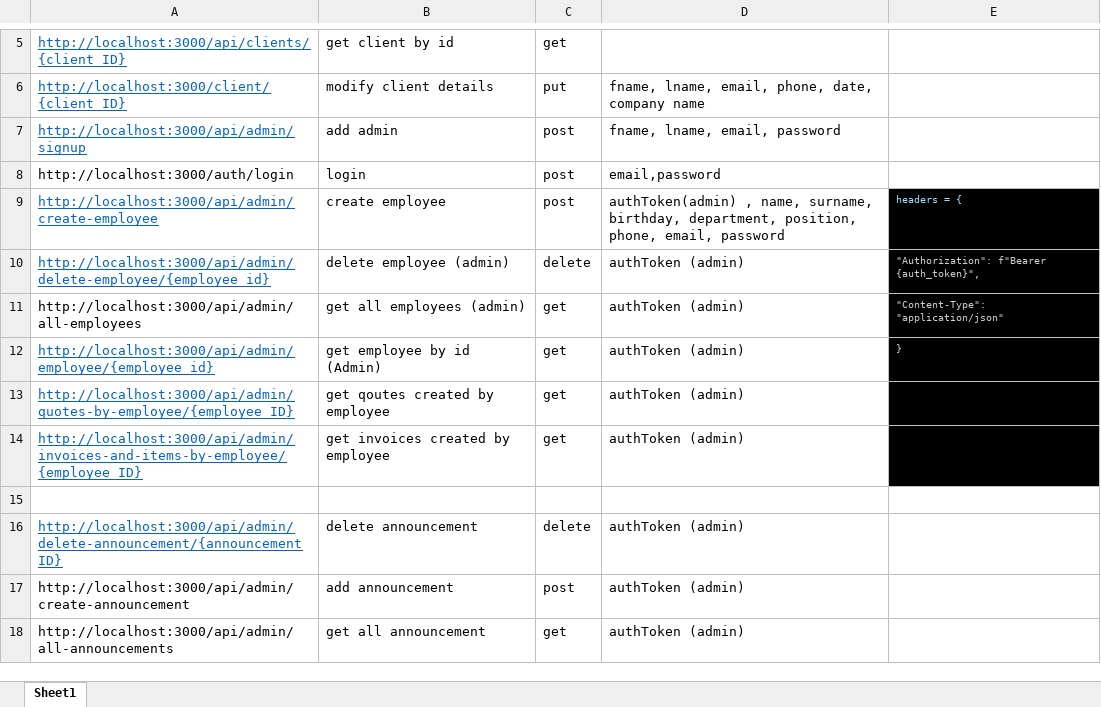
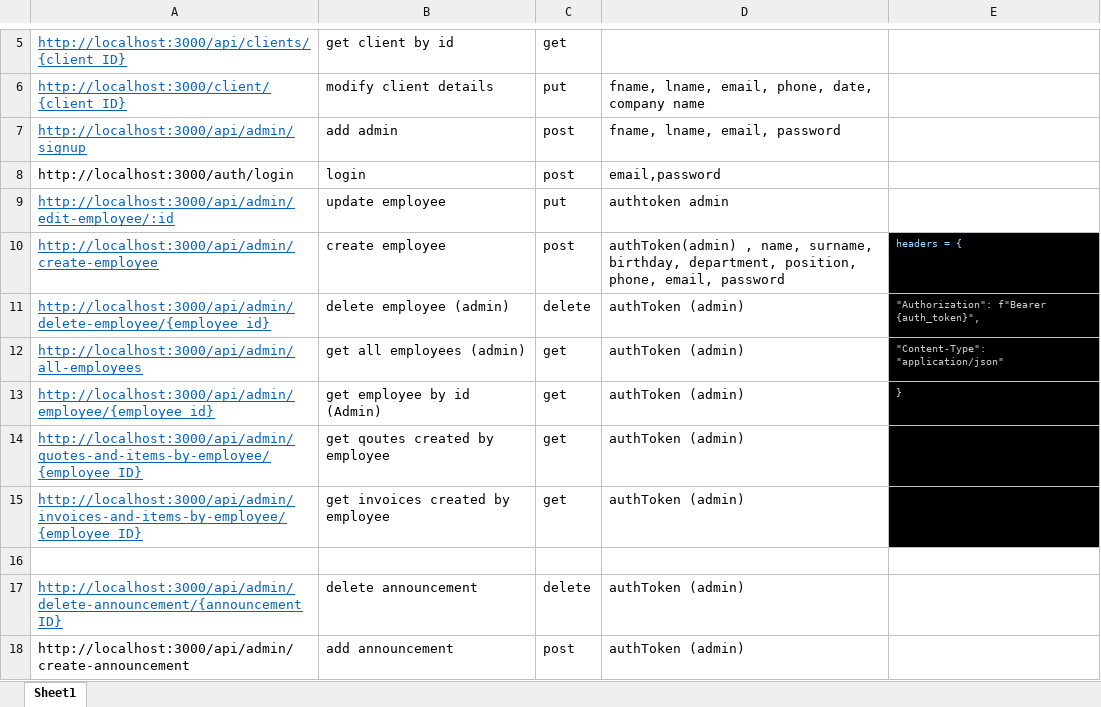
Before and after one commit to sharjeel0288/CRM-BACKEND, an Excel workbook: Book1.xlsx, sheet Sheet1, drawn as a sheet; only a part is shown, gaps mark what is left out; the shorter side is filled out with more unchanged rows; values as stored, in another font and other column widths than the file's, no borders; addresses are those after the commit; the diff names each change by its address in the sheet, - before the commit and + after, or states it on an @@ line.

Commit message:
edit employee added

```diff
--- a/Book1.xlsx (sheet Sheet1)
+++ b/Book1.xlsx (sheet Sheet1)
+row 9: http://localhost:3000/api/admin/edit-employee/:id | update employee | put | authtoken admin
@@ A12 underline: off → on, text colour: black → #0563C1 @@
-A14: http://localhost:3000/api/admin/quotes-by-employee/{employee ID}
+A14: http://localhost:3000/api/admin/quotes-and-items-by-employee/{employee ID}
```
Also changed, not shown: 6 other files.
